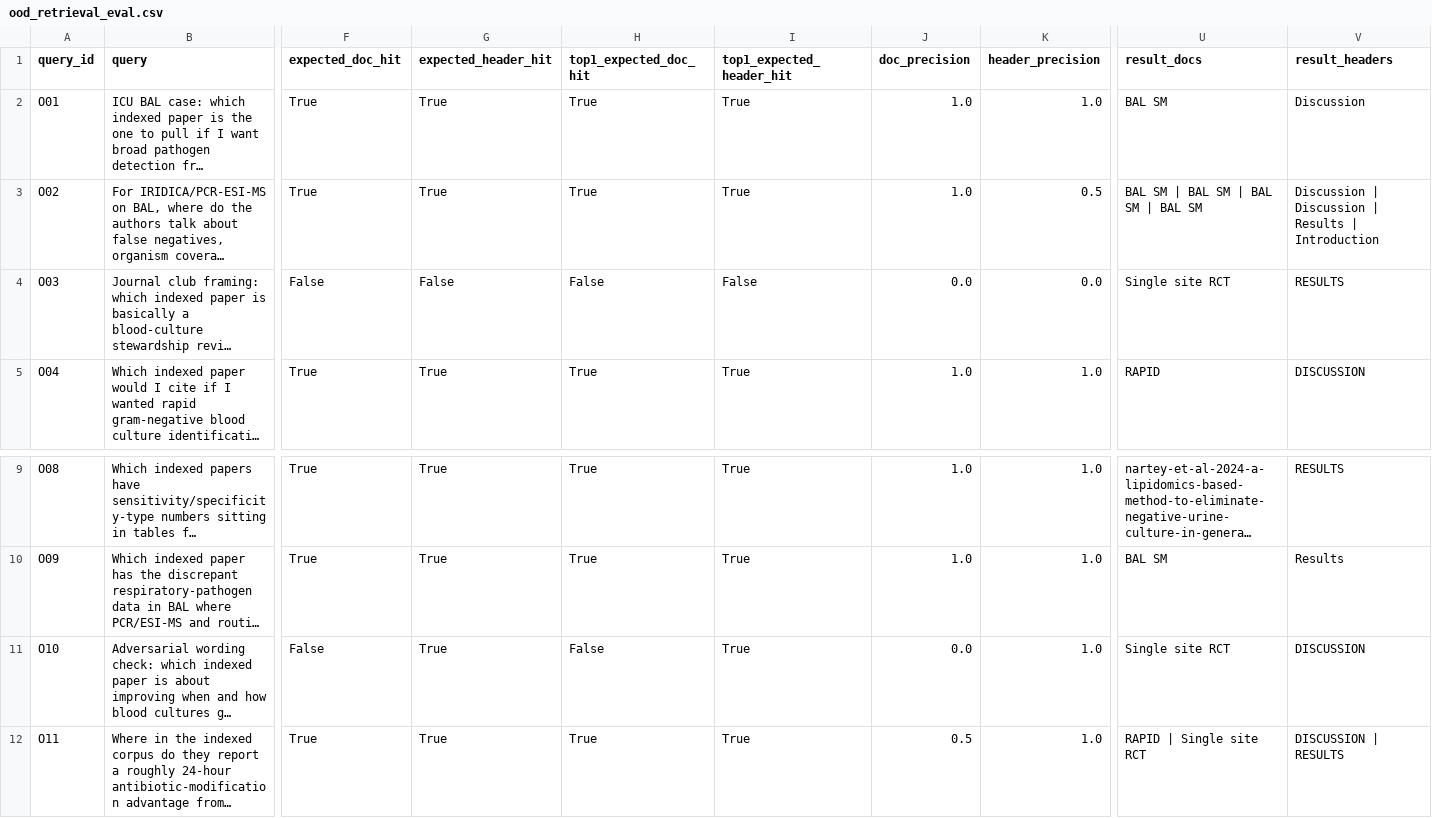
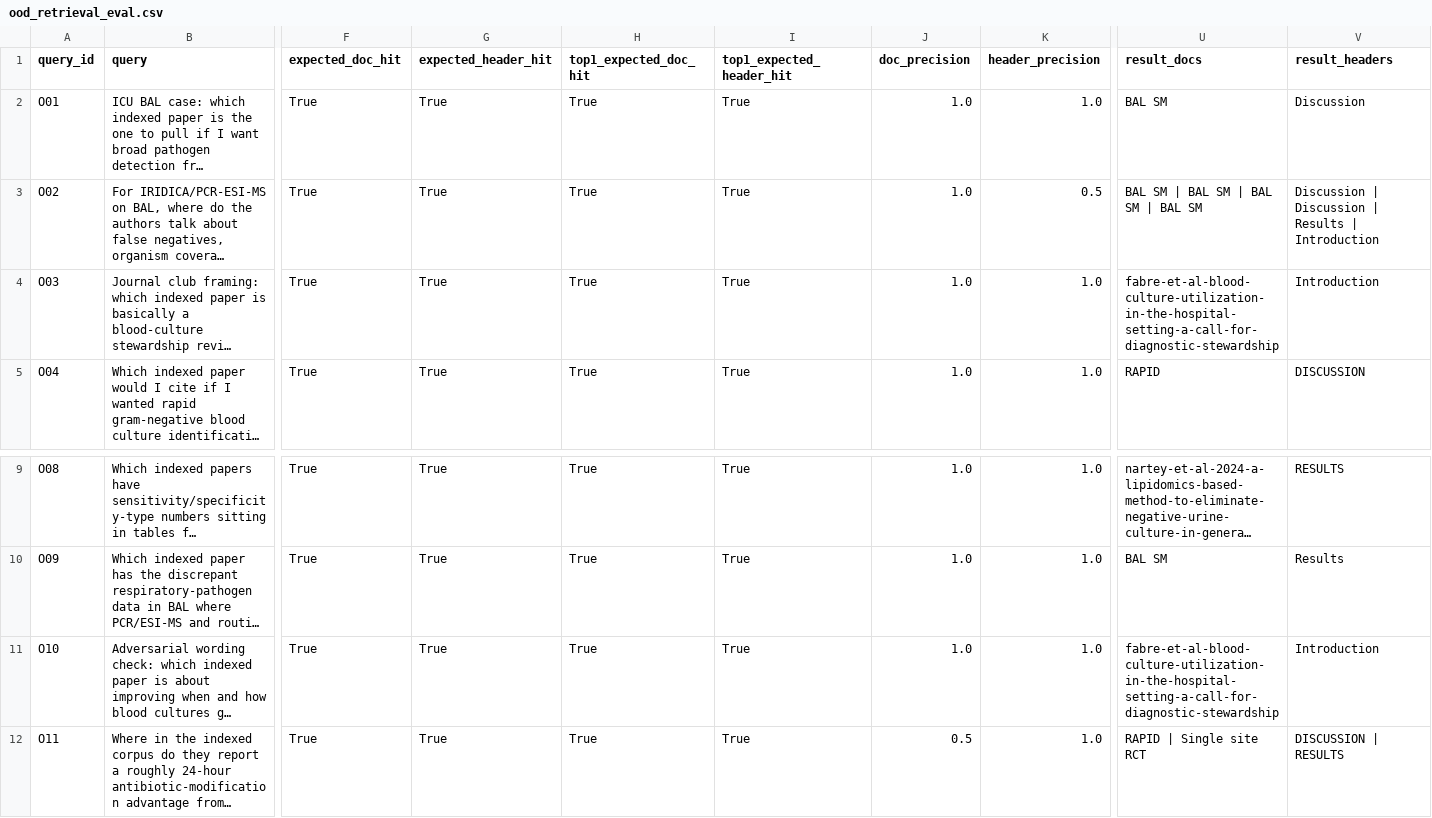
Before and after one commit to AlessiaYanChen/medical-research-rag-pipeline, a CSV file: data/eval/results/ood_retrieval_eval.csv, drawn as a sheet; only a part is shown, gaps mark what is left out; long unchanged cells end in …; the diff names each change by its address in the sheet, - before the commit and + after, or states it on an @@ line.

Commit message:
Resolve stewardship review OOD disambiguation

```diff
--- a/data/eval/results/ood_retrieval_eval.csv
+++ b/data/eval/results/ood_retrieval_eval.csv
-F4 (expected_doc_hit): False
+F4 (expected_doc_hit): True
-G4 (expected_header_hit): False
+G4 (expected_header_hit): True
-H4 (top1_expected_doc_hit): False
+H4 (top1_expected_doc_hit): True
-I4 (top1_expected_header_hit): False
+I4 (top1_expected_header_hit): True
-J4 (doc_precision): 0.0
+J4 (doc_precision): 1.0
-K4 (header_precision): 0.0
+K4 (header_precision): 1.0
-U4 (result_docs): Single site RCT
+U4 (result_docs): fabre-et-al-blood-culture-utilization-in-the-hospital-setting-a-call-for-diagnostic-stewardship
-V4 (result_headers): RESULTS
+V4 (result_headers): Introduction
-F11 (expected_doc_hit): False
+F11 (expected_doc_hit): True
-H11 (top1_expected_doc_hit): False
+H11 (top1_expected_doc_hit): True
-J11 (doc_precision): 0.0
+J11 (doc_precision): 1.0
-U11 (result_docs): Single site RCT
+U11 (result_docs): fabre-et-al-blood-culture-utilization-in-the-hospital-setting-a-call-for-diagnostic-stewardship
-V11 (result_headers): DISCUSSION
+V11 (result_headers): Introduction
```
Also changed, not shown: 5 other files.
